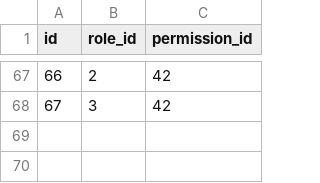
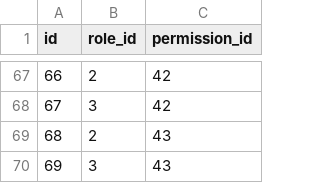
Before and after one commit to vinasLT/auth_service, a CSV file: scripts/src/role_permissions.csv, drawn as a sheet; only a part is shown, gaps mark what is left out.

```diff
--- a/scripts/src/role_permissions.csv
+++ b/scripts/src/role_permissions.csv
@@ -68 +68,3 @@ id,role_id,permission_id
 67,3,42
+68,2,43
+69,3,43
```
Also changed, not shown: scripts/src/permission.csv.
